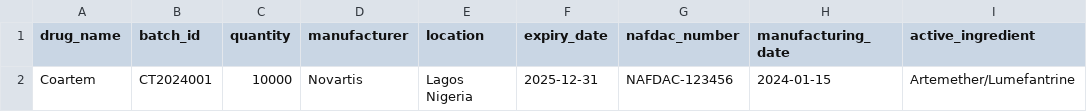
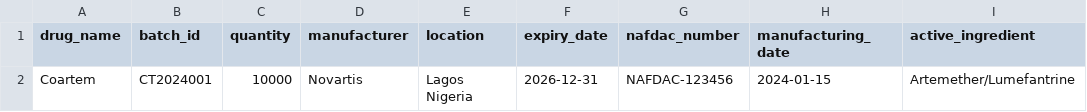
Before and after one commit to Goodnessmbakara/shield-drug, a CSV file: public/batch-upload-template.csv, drawn as a sheet; only a part is shown; the diff names each change by its address in the sheet, - before the commit and + after, or states it on an @@ line.

```diff
--- a/public/batch-upload-template.csv
+++ b/public/batch-upload-template.csv
-F2 (expiry_date): 2025-12-31
+F2 (expiry_date): 2026-12-31
```
Also changed, not shown: public/sample-batch-minimal.csv, public/sample-batch-multi.csv, 5 other files.
